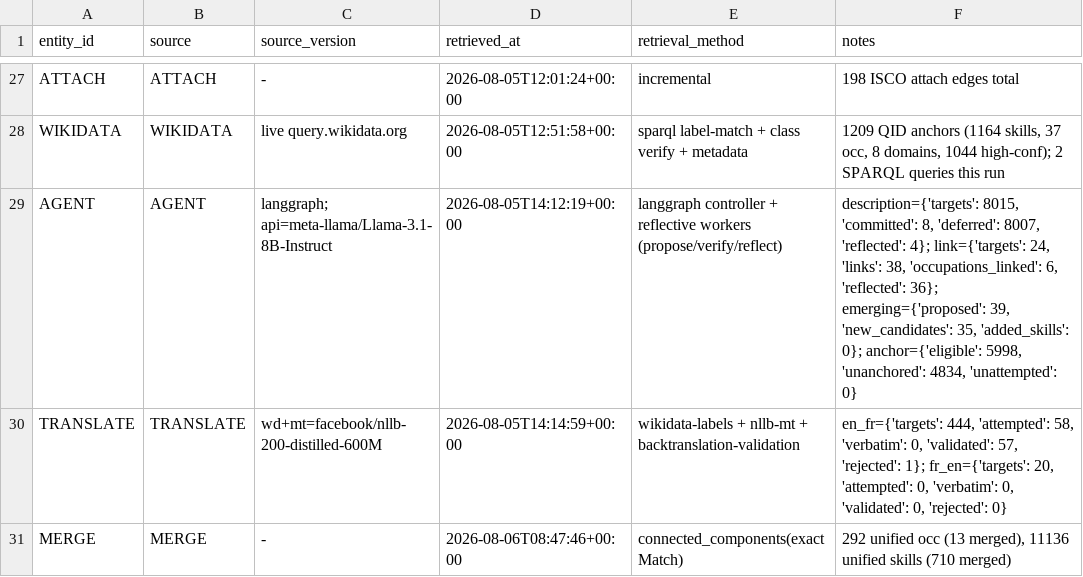
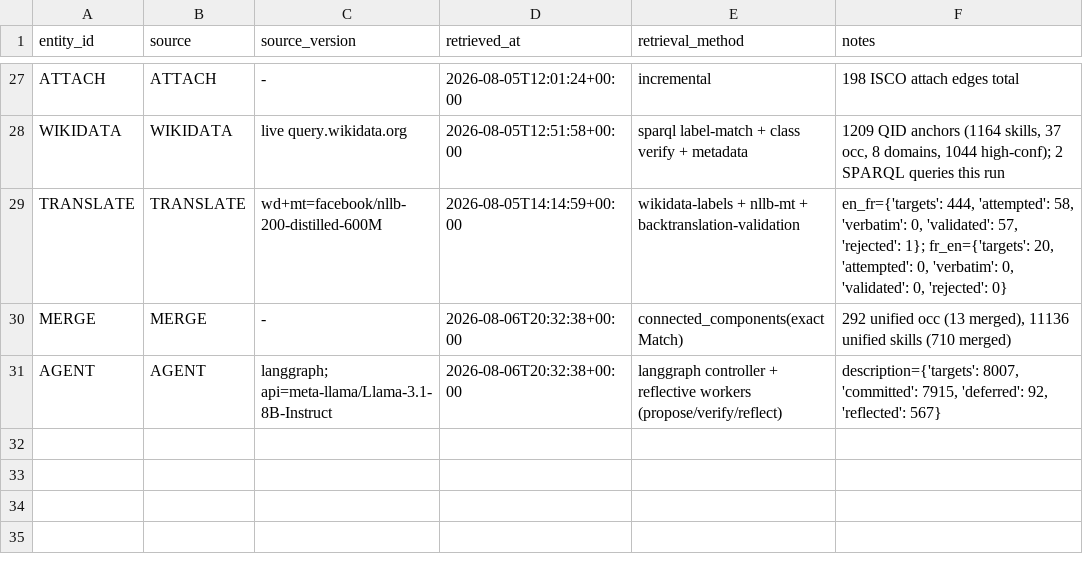
Before and after one commit to YoussefDhb/JobKB, a CSV file: kb/provenance.csv, drawn as a sheet; only a part is shown, gaps mark what is left out.

Commit message:
descriptions updated

```diff
--- a/kb/provenance.csv
+++ b/kb/provenance.csv
@@ -28,4 +28,4 @@ ATTACH,ATTACH,-,2026-08-05T12:01:24+00:00,incremental,198 ISCO attach edges tota
 WIKIDATA,WIKIDATA,live query.wikidata.org,2026-08-05T12:51:58+00:00,sparql label-match + class verify + metadata,"1209 QID anchors (1164 skills, 37 occ, 8 domains, 1044 high-conf); 2 SPARQL queries this run"
-AGENT,AGENT,langgraph; api=meta-llama/Llama-3.1-8B-Instruct,2026-08-05T14:12:19+00:00,langgraph controller + reflective workers (propose/verify/reflect),"description={'targets': 8015, 'committed': 8, 'deferred': 8007, 'reflected': 4}; link={'targets': 24, 'links': 38, 'occupations_linked': 6, 'reflected': 36}; emerging={'proposed': 39, 'new_candidates': 35, 'added_skills': 0}; anchor={'eligible': 5998, 'unanchored': 4834, 'unattempted': 0}"
 TRANSLATE,TRANSLATE,wd+mt=facebook/nllb-200-distilled-600M,2026-08-05T14:14:59+00:00,wikidata-labels + nllb-mt + backtranslation-validation,"en_fr={'targets': 444, 'attempted': 58, 'verbatim': 0, 'validated': 57, 'rejected': 1}; fr_en={'targets': 20, 'attempted': 0, 'verbatim': 0, 'validated': 0, 'rejected': 0}"
-MERGE,MERGE,-,2026-08-06T08:47:46+00:00,connected_components(exactMatch),"292 unified occ (13 merged), 11136 unified skills (710 merged)"
+MERGE,MERGE,-,2026-08-06T20:32:38+00:00,connected_components(exactMatch),"292 unified occ (13 merged), 11136 unified skills (710 merged)"
+AGENT,AGENT,langgraph; api=meta-llama/Llama-3.1-8B-Instruct,2026-08-06T20:32:38+00:00,langgraph controller + reflective workers (propose/verify/reflect),"description={'targets': 8007, 'committed': 7915, 'deferred': 92, 'reflected': 567}"
```
Also changed, not shown: 4 other files.
